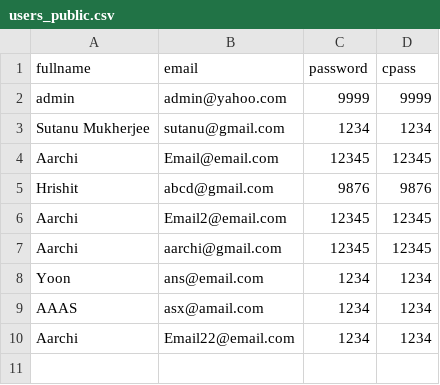
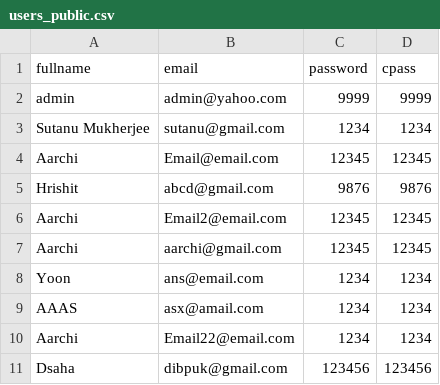
Before and after one commit to Sutanu-59/Emotion_Analysis, a CSV file: data/users_public.csv, drawn as a sheet; the diff names each change by its address in the sheet, - before the commit and + after, or states it on an @@ line.

Commit message:
Update users.db and users_public.csv (2025-11-16 14:18:07)

```diff
--- a/data/users_public.csv
+++ b/data/users_public.csv
+row 11: Dsaha | dibpuk@gmail.com | 123456 | 123456
```
